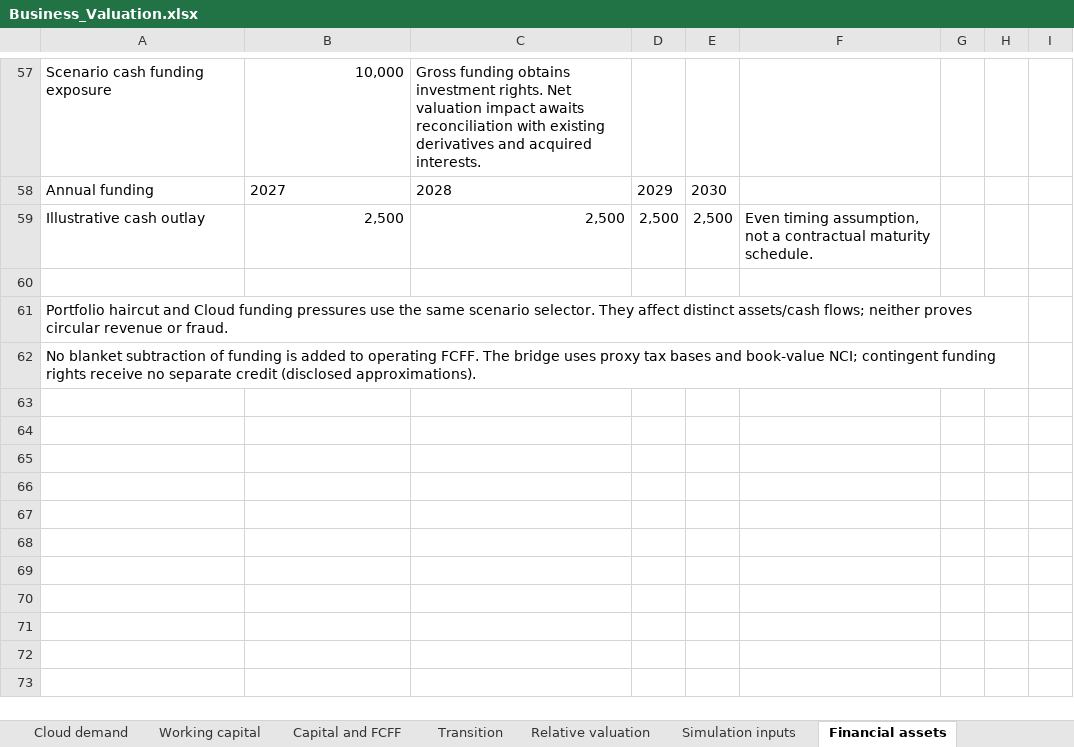
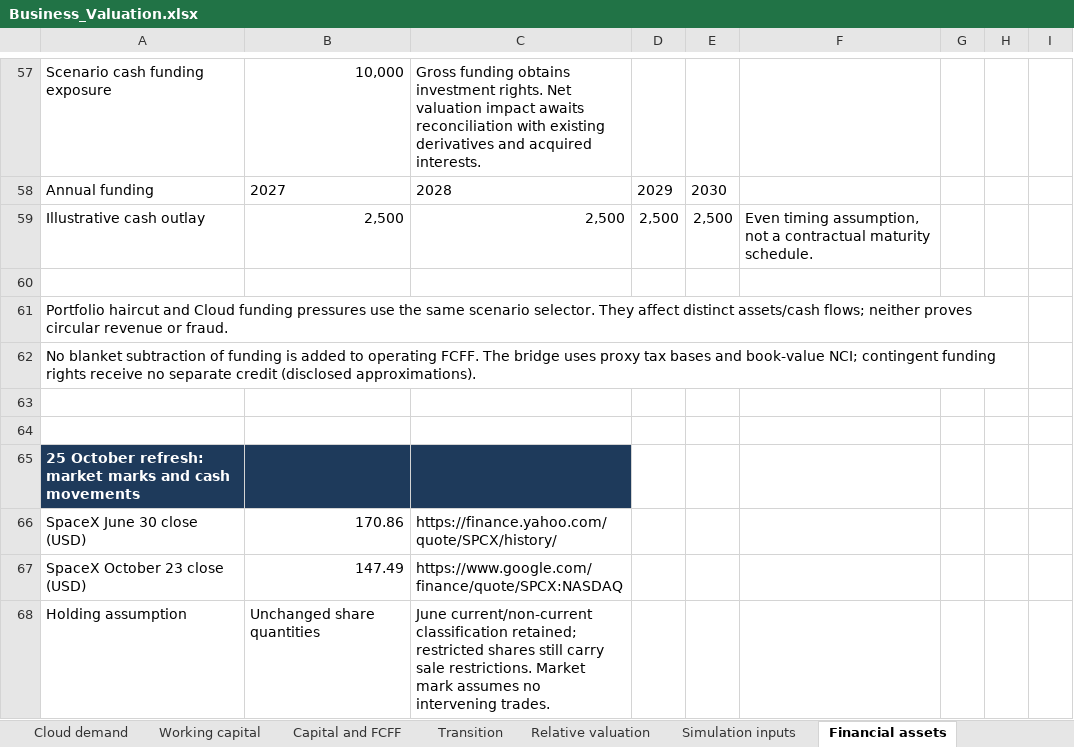
Before and after one commit to EltonTan0709/BAC3001_Project, an Excel workbook: data/Business_Valuation.xlsx, sheet Financial assets, drawn as a sheet; only a part is shown, gaps mark what is left out; values as stored, in another font and other column widths than the file's, no borders; charts and pictures not drawn; the diff covers the shown part only; the diff names each change by its address in the sheet, - before the commit and + after, or states it on an @@ line.

Commit message:
Refresh Alphabet valuation to 25 October 2026

```diff
--- a/data/Business_Valuation.xlsx (sheet Financial assets)
+++ b/data/Business_Valuation.xlsx (sheet Financial assets)
+row 63: (empty)
+row 64: (empty)
+row 65: 25 October refresh: market marks and cash movements
+row 66: SpaceX June 30 close (USD) | 170.86 | https://finance.yahoo.com/quote/SPCX/history/
+row 67: SpaceX October 23 close (USD) | 147.49 | https://www.google.com/finance/quote/SPCX:NASDAQ
+row 68: Holding assumption | Unchanged share quantities | June current/non-current classification retained; restricted shares still carry sale restrictions. Market mark assumes no intervening trades.
```
Also changed, not shown: 6 added rows, 1 removed row and 25 edited cells elsewhere in this sheet, sheet Relative valuation, sheet Sensitivity, sheet Valuation, sheet Discount rate, sheet Simulation inputs, sheet Transition, 3 more sheets, 8 other files.
